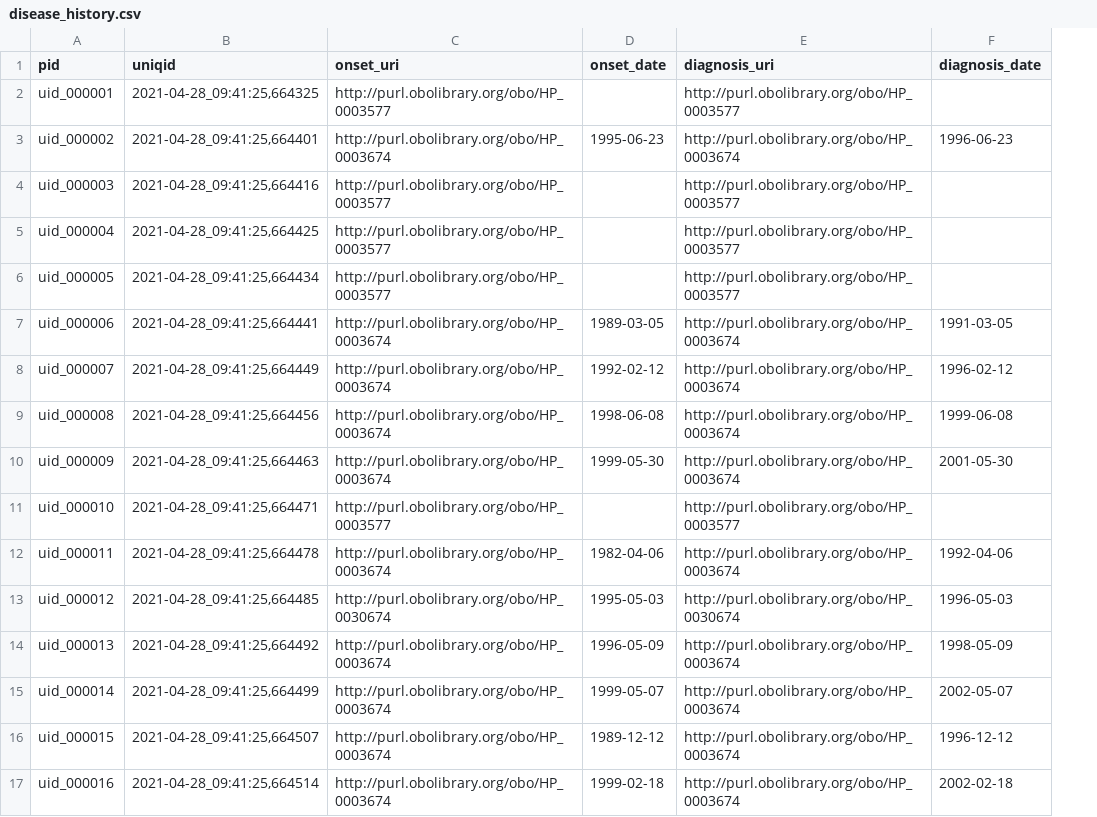
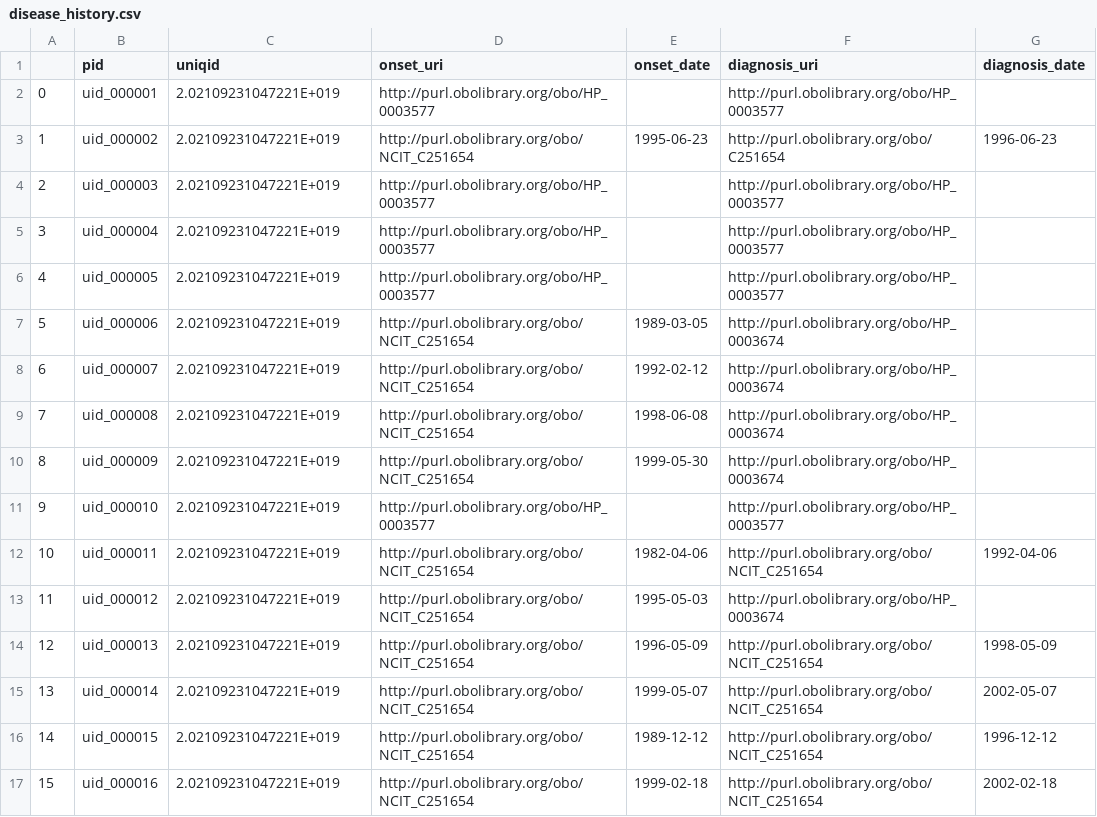
Before and after one commit to ejp-rd-vp/cde-in-box, a CSV file: cde-ready-to-go/data/disease_history.csv, drawn as a sheet; only a part is shown; addresses are those after the commit; the diff covers the shown part only; the diff names each change by its address in the sheet, - before the commit and + after, or states it on an @@ line.

Commit message:
CSV exemplar data updated

```diff
--- a/cde-ready-to-go/data/disease_history.csv
+++ b/cde-ready-to-go/data/disease_history.csv
+column A, rows 2-17: 0 | 1 | 2 | 3 | 4 | 5 | 6 | 7 | 8 | 9 | 10 | 11 | 12 | 13 | 14 | 15
-C2 (uniqid): 2021-04-28_09:41:25,664325
+C2 (uniqid): 2.02109231047221E+019
-C3 (uniqid): 2021-04-28_09:41:25,664401
+C3 (uniqid): 2.02109231047221E+019
-D3 (onset_uri): http://purl.obolibrary.org/obo/HP_0003674
+D3 (onset_uri): http://purl.obolibrary.org/obo/NCIT_C251654
-F3 (diagnosis_uri): http://purl.obolibrary.org/obo/HP_0003674
+F3 (diagnosis_uri): http://purl.obolibrary.org/obo/C251654
-C4 (uniqid): 2021-04-28_09:41:25,664416
+C4 (uniqid): 2.02109231047221E+019
-C5 (uniqid): 2021-04-28_09:41:25,664425
+C5 (uniqid): 2.02109231047221E+019
-C6 (uniqid): 2021-04-28_09:41:25,664434
+C6 (uniqid): 2.02109231047221E+019
-C7 (uniqid): 2021-04-28_09:41:25,664441
+C7 (uniqid): 2.02109231047221E+019
-D7:D10 (onset_uri): http://purl.obolibrary.org/obo/HP_0003674
+D7:D10 (onset_uri): http://purl.obolibrary.org/obo/NCIT_C251654
-G7 (diagnosis_date): 1991-03-05
+G7 (diagnosis_date): (empty)
-C8 (uniqid): 2021-04-28_09:41:25,664449
+C8 (uniqid): 2.02109231047221E+019
-G8 (diagnosis_date): 1996-02-12
+G8 (diagnosis_date): (empty)
-C9 (uniqid): 2021-04-28_09:41:25,664456
+C9 (uniqid): 2.02109231047221E+019
-G9 (diagnosis_date): 1999-06-08
+G9 (diagnosis_date): (empty)
-C10 (uniqid): 2021-04-28_09:41:25,664463
+C10 (uniqid): 2.02109231047221E+019
-G10 (diagnosis_date): 2001-05-30
+G10 (diagnosis_date): (empty)
-C11 (uniqid): 2021-04-28_09:41:25,664471
+C11 (uniqid): 2.02109231047221E+019
-C12 (uniqid): 2021-04-28_09:41:25,664478
+C12 (uniqid): 2.02109231047221E+019
-D12 (onset_uri): http://purl.obolibrary.org/obo/HP_0003674
+D12 (onset_uri): http://purl.obolibrary.org/obo/NCIT_C251654
-F12 (diagnosis_uri): http://purl.obolibrary.org/obo/HP_0003674
+F12 (diagnosis_uri): http://purl.obolibrary.org/obo/NCIT_C251654
-C13 (uniqid): 2021-04-28_09:41:25,664485
+C13 (uniqid): 2.02109231047221E+019
-D13 (onset_uri): http://purl.obolibrary.org/obo/HP_0030674
+D13 (onset_uri): http://purl.obolibrary.org/obo/NCIT_C251654
-F13 (diagnosis_uri): http://purl.obolibrary.org/obo/HP_0030674
+F13 (diagnosis_uri): http://purl.obolibrary.org/obo/HP_0003674
-G13 (diagnosis_date): 1996-05-03
+G13 (diagnosis_date): (empty)
-C14 (uniqid): 2021-04-28_09:41:25,664492
+C14 (uniqid): 2.02109231047221E+019
-D14:D17 (onset_uri): http://purl.obolibrary.org/obo/HP_0003674
+D14:D17 (onset_uri): http://purl.obolibrary.org/obo/NCIT_C251654
-F14:F17 (diagnosis_uri): http://purl.obolibrary.org/obo/HP_0003674
+F14:F17 (diagnosis_uri): http://purl.obolibrary.org/obo/NCIT_C251654
-C15 (uniqid): 2021-04-28_09:41:25,664499
+C15 (uniqid): 2.02109231047221E+019
-C16 (uniqid): 2021-04-28_09:41:25,664507
+C16 (uniqid): 2.02109231047221E+019
-C17 (uniqid): 2021-04-28_09:41:25,664514
+C17 (uniqid): 2.02109231047221E+019
```
Also changed, not shown: 12 edited cells elsewhere in this file, cde-ready-to-go/data/care_pathway.csv, cde-ready-to-go/data/diagnosis.csv, 11 other files.
